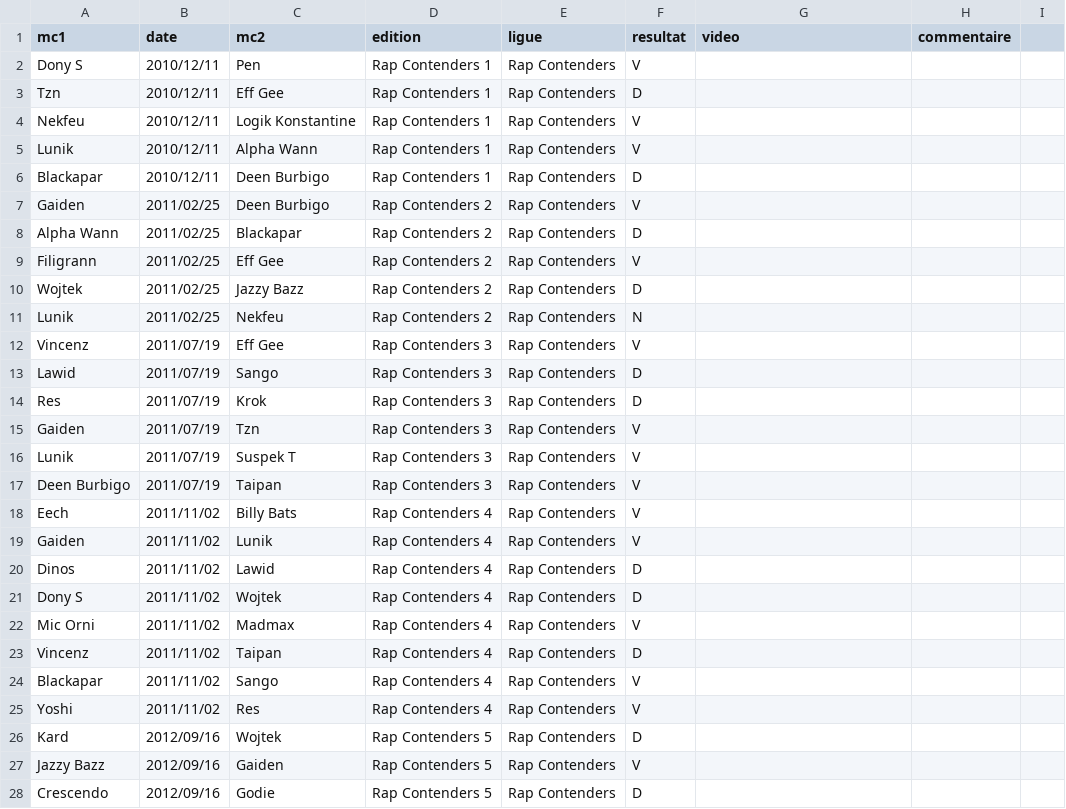
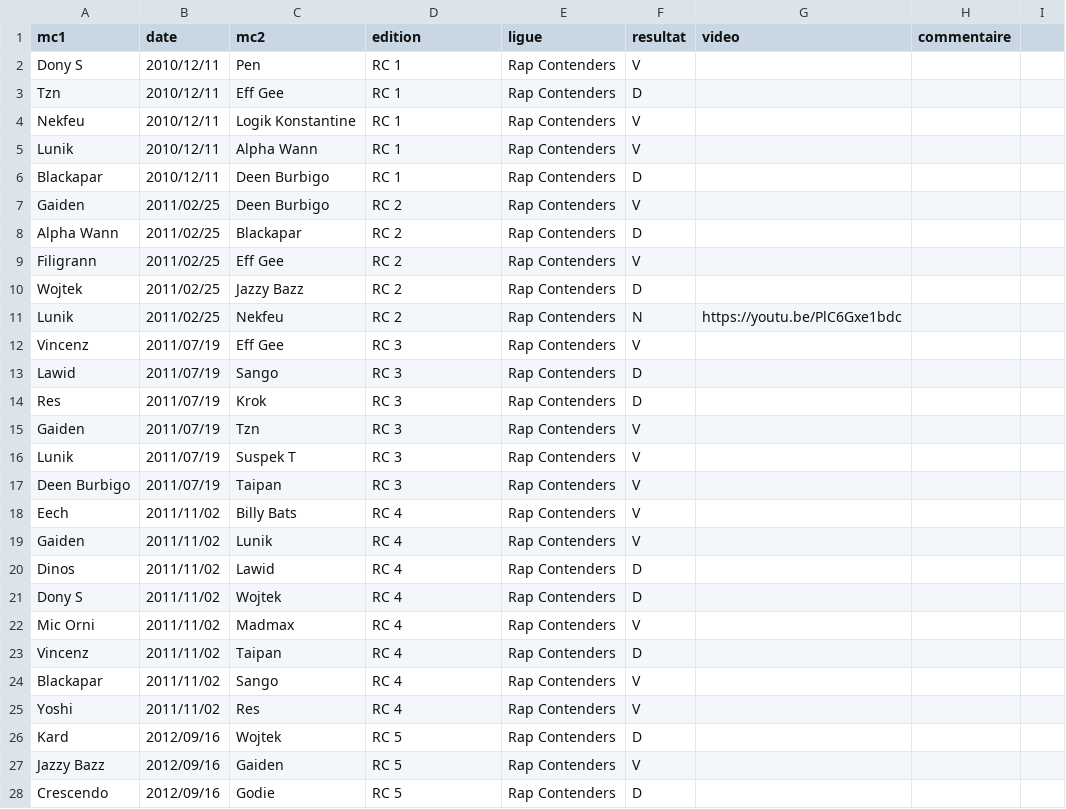
Before and after one commit to thibaultduponchelle/battlerec, a CSV file: data.csv, drawn as a sheet; only a part is shown; the diff covers the shown part only.

```diff
--- a/data.csv
+++ b/data.csv
@@ -1,28 +1,28 @@
 mc1,date,mc2,edition,ligue,resultat,video,commentaire,
-Dony S,2010/12/11,Pen,Rap Contenders 1,Rap Contenders,V,,,
-Tzn,2010/12/11,Eff Gee,Rap Contenders 1,Rap Contenders,D,,,
-Nekfeu,2010/12/11,Logik Konstantine,Rap Contenders 1,Rap Contenders,V,,,
-Lunik,2010/12/11,Alpha Wann,Rap Contenders 1,Rap Contenders,V,,,
-Blackapar,2010/12/11,Deen Burbigo,Rap Contenders 1,Rap Contenders,D,,,
-Gaiden,2011/02/25,Deen Burbigo,Rap Contenders 2,Rap Contenders,V,,,
-Alpha Wann,2011/02/25,Blackapar,Rap Contenders 2,Rap Contenders,D,,,
-Filigrann,2011/02/25,Eff Gee,Rap Contenders 2,Rap Contenders,V,,,
-Wojtek,2011/02/25,Jazzy Bazz,Rap Contenders 2,Rap Contenders,D,,,
-Lunik,2011/02/25,Nekfeu,Rap Contenders 2,Rap Contenders,N,,,
-Vincenz,2011/07/19,Eff Gee,Rap Contenders 3,Rap Contenders,V,,,
-Lawid,2011/07/19,Sango,Rap Contenders 3,Rap Contenders,D,,,
-Res,2011/07/19,Krok,Rap Contenders 3,Rap Contenders,D,,,
-Gaiden,2011/07/19,Tzn,Rap Contenders 3,Rap Contenders,V,,,
-Lunik,2011/07/19,Suspek T,Rap Contenders 3,Rap Contenders,V,,,
-Deen Burbigo,2011/07/19,Taipan,Rap Contenders 3,Rap Contenders,V,,,
-Eech,2011/11/02,Billy Bats,Rap Contenders 4,Rap Contenders,V,,,
-Gaiden,2011/11/02,Lunik,Rap Contenders 4,Rap Contenders,V,,,
-Dinos,2011/11/02,Lawid,Rap Contenders 4,Rap Contenders,D,,,
-Dony S,2011/11/02,Wojtek,Rap Contenders 4,Rap Contenders,D,,,
-Mic Orni,2011/11/02,Madmax,Rap Contenders 4,Rap Contenders,V,,,
-Vincenz,2011/11/02,Taipan,Rap Contenders 4,Rap Contenders,D,,,
-Blackapar,2011/11/02,Sango,Rap Contenders 4,Rap Contenders,V,,,
-Yoshi,2011/11/02,Res,Rap Contenders 4,Rap Contenders,V,,,
-Kard,2012/09/16,Wojtek,Rap Contenders 5,Rap Contenders,D,,,
-Jazzy Bazz,2012/09/16,Gaiden,Rap Contenders 5,Rap Contenders,V,,,
-Crescendo,2012/09/16,Godie,Rap Contenders 5,Rap Contenders,D,,,
+Dony S,2010/12/11,Pen,RC 1,Rap Contenders,V,,,
+Tzn,2010/12/11,Eff Gee,RC 1,Rap Contenders,D,,,
+Nekfeu,2010/12/11,Logik Konstantine,RC 1,Rap Contenders,V,,,
+Lunik,2010/12/11,Alpha Wann,RC 1,Rap Contenders,V,,,
+Blackapar,2010/12/11,Deen Burbigo,RC 1,Rap Contenders,D,,,
+Gaiden,2011/02/25,Deen Burbigo,RC 2,Rap Contenders,V,,,
+Alpha Wann,2011/02/25,Blackapar,RC 2,Rap Contenders,D,,,
+Filigrann,2011/02/25,Eff Gee,RC 2,Rap Contenders,V,,,
+Wojtek,2011/02/25,Jazzy Bazz,RC 2,Rap Contenders,D,,,
+Lunik,2011/02/25,Nekfeu,RC 2,Rap Contenders,N,https://youtu.be/PlC6Gxe1bdc,,
+Vincenz,2011/07/19,Eff Gee,RC 3,Rap Contenders,V,,,
+Lawid,2011/07/19,Sango,RC 3,Rap Contenders,D,,,
+Res,2011/07/19,Krok,RC 3,Rap Contenders,D,,,
+Gaiden,2011/07/19,Tzn,RC 3,Rap Contenders,V,,,
+Lunik,2011/07/19,Suspek T,RC 3,Rap Contenders,V,,,
+Deen Burbigo,2011/07/19,Taipan,RC 3,Rap Contenders,V,,,
+Eech,2011/11/02,Billy Bats,RC 4,Rap Contenders,V,,,
+Gaiden,2011/11/02,Lunik,RC 4,Rap Contenders,V,,,
+Dinos,2011/11/02,Lawid,RC 4,Rap Contenders,D,,,
+Dony S,2011/11/02,Wojtek,RC 4,Rap Contenders,D,,,
+Mic Orni,2011/11/02,Madmax,RC 4,Rap Contenders,V,,,
+Vincenz,2011/11/02,Taipan,RC 4,Rap Contenders,D,,,
+Blackapar,2011/11/02,Sango,RC 4,Rap Contenders,V,,,
+Yoshi,2011/11/02,Res,RC 4,Rap Contenders,V,,,
+Kard,2012/09/16,Wojtek,RC 5,Rap Contenders,D,,,
+Jazzy Bazz,2012/09/16,Gaiden,RC 5,Rap Contenders,V,,,
+Crescendo,2012/09/16,Godie,RC 5,Rap Contenders,D,,,
```
Also changed, not shown: 1 removed row and 152 edited cells elsewhere in this file.
